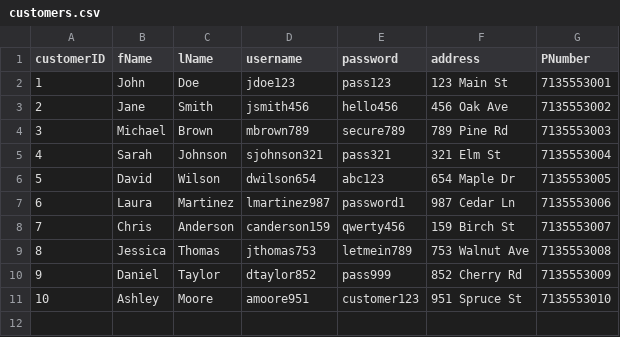
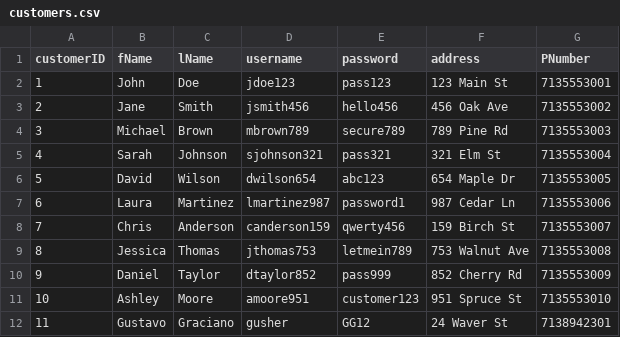
Before and after one commit to gracianozz/FurnitureManagementSystem, a CSV file: Customers/customers.csv, drawn as a sheet; the diff names each change by its address in the sheet, - before the commit and + after, or states it on an @@ line.

```diff
--- a/Customers/customers.csv
+++ b/Customers/customers.csv
+row 12: 11 | Gustavo | Graciano | gusher | GG12 | 24 Waver St | 7138942301
```
Also changed, not shown: Managers/managers.csv, Staff/staff.csv, 4 other files.
